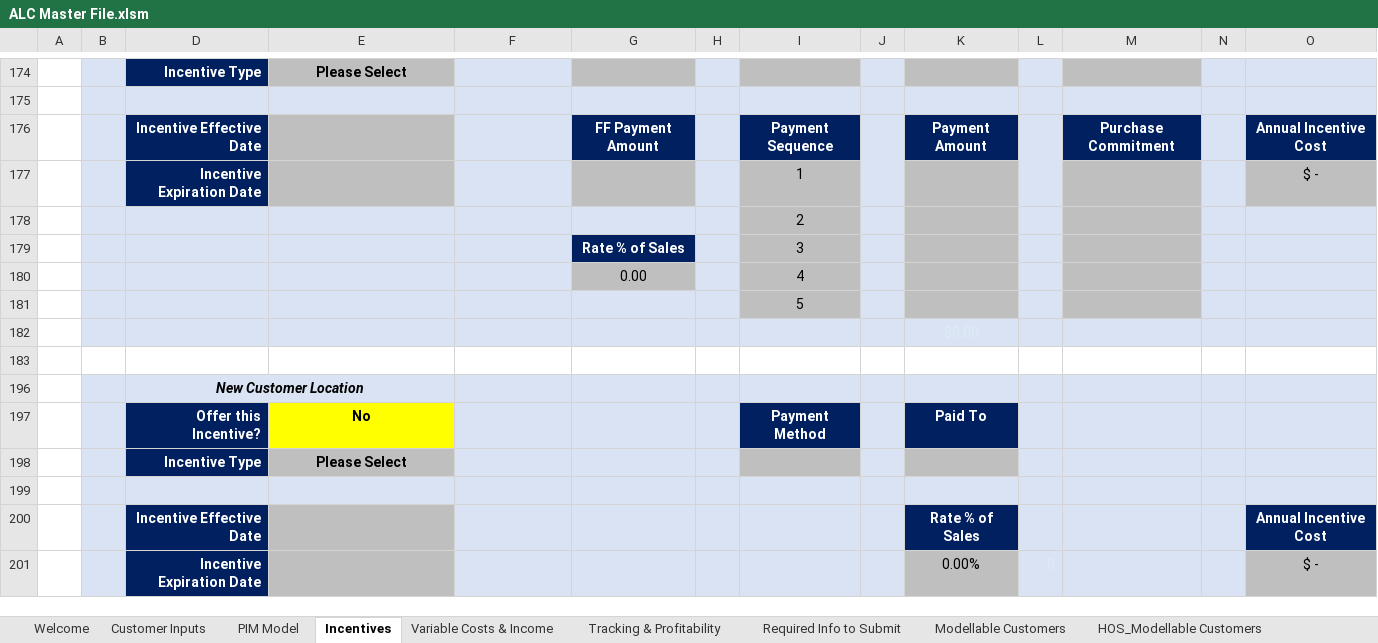
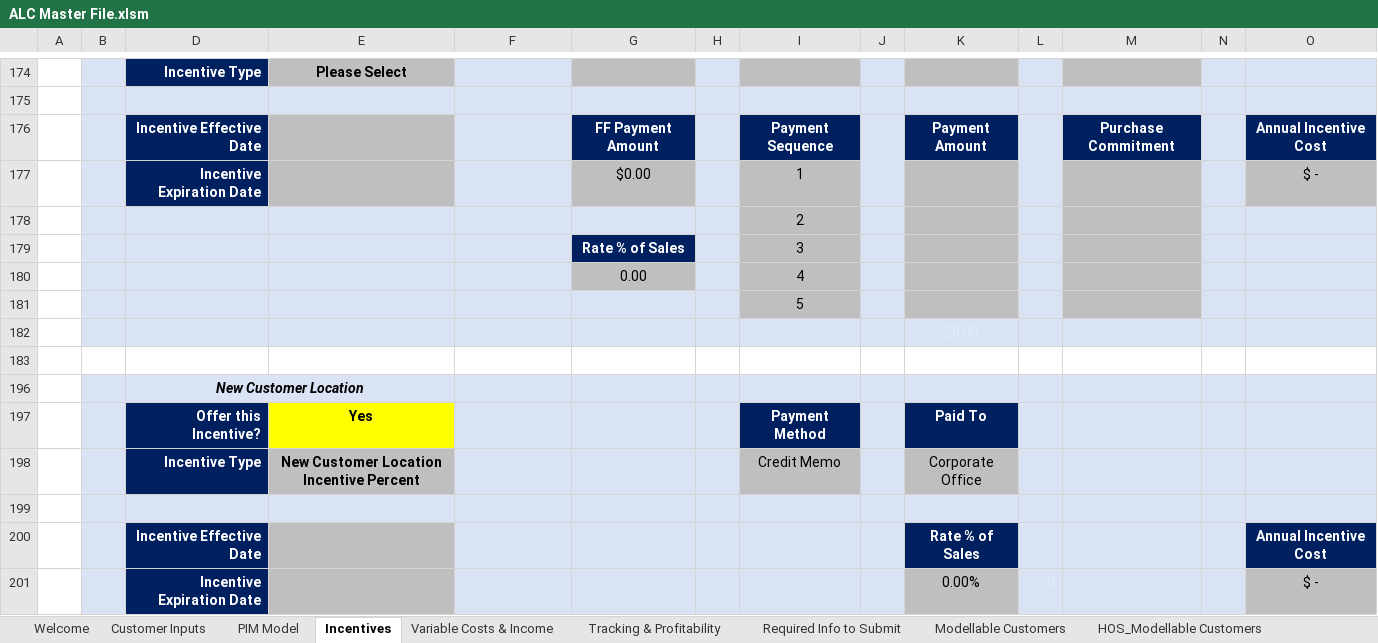
Before and after one commit to Ushadevi-velusamy/ALC, an Excel workbook: ALC Master File.xlsm, sheet Incentives, drawn as a sheet; only a part is shown, gaps mark what is left out; values as stored, in another font and other column widths than the file's, no borders; charts and pictures and conditional formats not drawn; removed rows and columns are numbered as before the commit, all else as after; rows hold the shown columns only; the diff names each change by its address in the sheet, - before the commit and + after, or states it on an @@ line.

Commit message:
latest

```diff
--- a/ALC Master File.xlsm (sheet Incentives)
+++ b/ALC Master File.xlsm (sheet Incentives)
-G177: (empty)
+G177: $0.00
-E197: No
+E197: Yes
-row 198:  |  | Incentive Type | Please Select
+row 198:  |  | Incentive Type | New Customer Location Incentive Percent |  |  |  | Credit Memo |  | Corporate Office
```
Also changed, not shown: sheet Customer Inputs.
